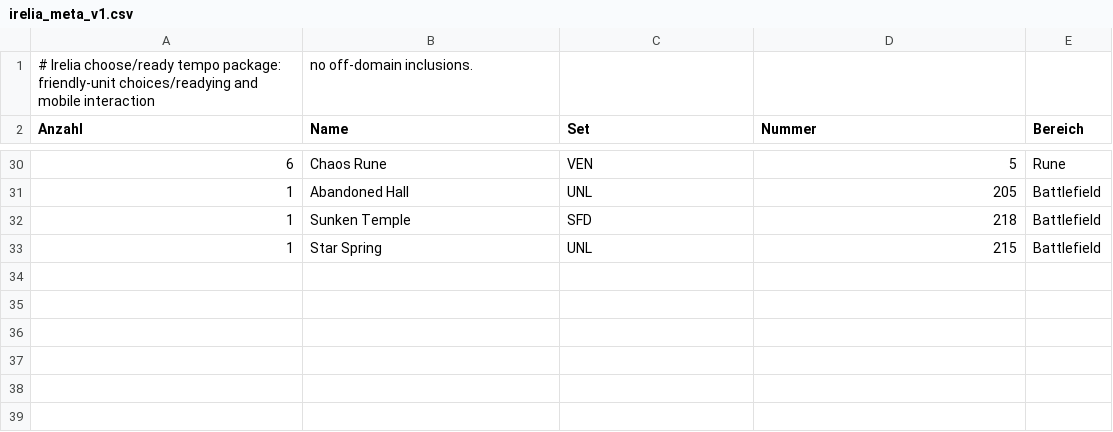
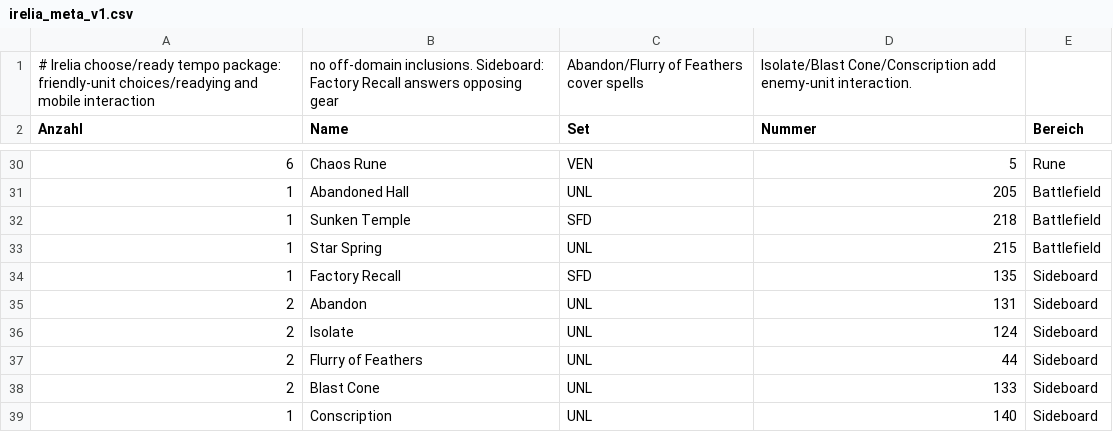
Before and after one commit to Furkanos/Riftbound-AI-Assistent, a CSV file: decks/irelia_meta_v1.csv, drawn as a sheet; only a part is shown, gaps mark what is left out.

Commit message:
Add verified Irelia sideboard

```diff
--- a/decks/irelia_meta_v1.csv
+++ b/decks/irelia_meta_v1.csv
@@ -1,2 +1,2 @@
-# Irelia choose/ready tempo package: friendly-unit choices/readying and mobile interaction; no off-domain inclusions.
+# Irelia choose/ready tempo package: friendly-unit choices/readying and mobile interaction; no off-domain inclusions. Sideboard: Factory Recall answers opposing gear; Abandon/Flurry of Feathers cover spells; Isolate/Blast Cone/Conscription add enemy-unit interaction.
 Anzahl;Name;Set;Nummer;Bereich
@@ -33 +33,7 @@ Anzahl;Name;Set;Nummer;Bereich
 1;Star Spring;UNL;215;Battlefield
+1;Factory Recall;SFD;135;Sideboard
+2;Abandon;UNL;131;Sideboard
+2;Isolate;UNL;124;Sideboard
+2;Flurry of Feathers;UNL;44;Sideboard
+2;Blast Cone;UNL;133;Sideboard
+1;Conscription;UNL;140;Sideboard
```
